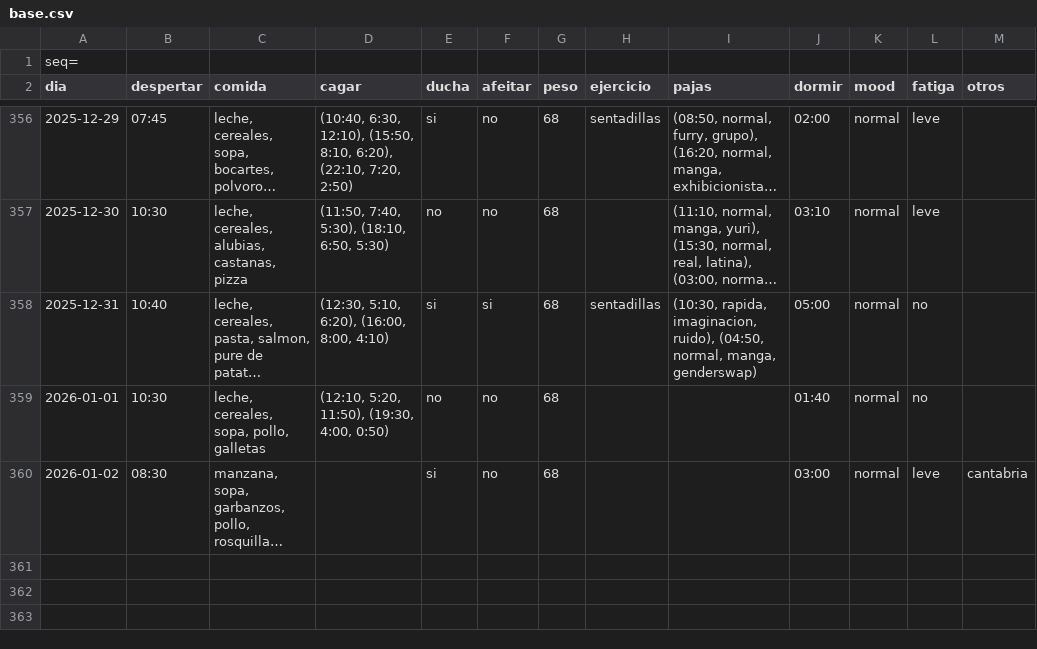
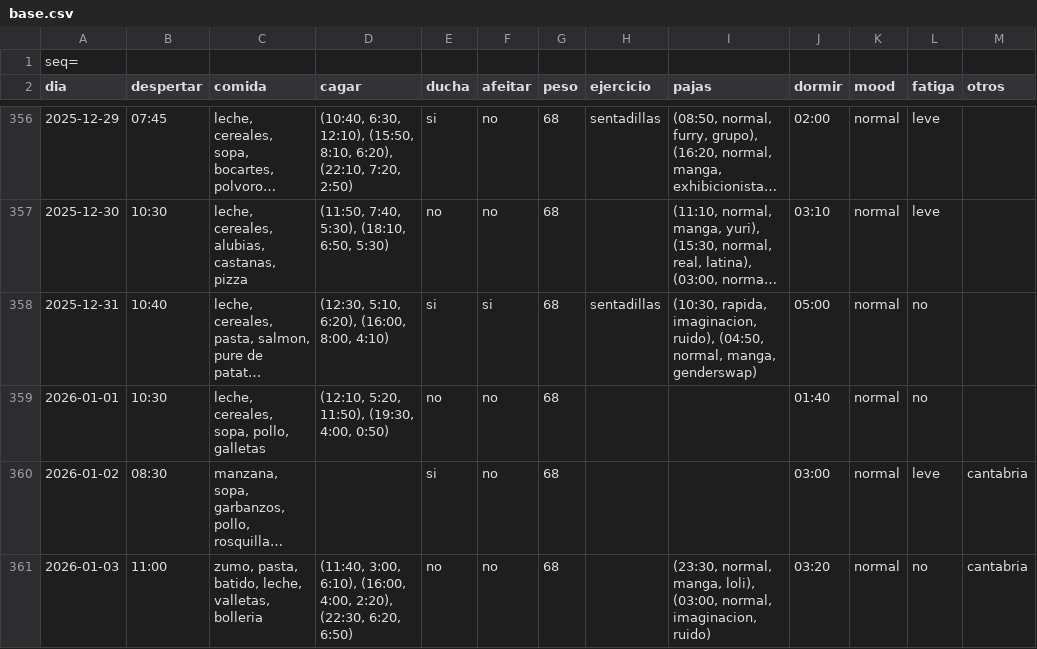
Before and after one commit to megabentilad/Estadisticas, a CSV file: docs/base.csv, drawn as a sheet; only a part is shown, gaps mark what is left out; long unchanged cells end in …; the diff names each change by its address in the sheet, - before the commit and + after, or states it on an @@ line.

Commit message:
Actualizar reporte diario

```diff
--- a/docs/base.csv
+++ b/docs/base.csv
+row 361: 2026-01-03 | 11:00 | zumo, pasta, batido, leche, valletas, bolleria | (11:40, 3:00, 6:10), (16:00, 4:00, 2:20), (22:30, 6:20, 6:50) | no | no | 68 |  | (23:30, normal, manga, loli), (03:00, normal, imaginacion, ruido) | 03:20 | normal | no | cantabria
```
